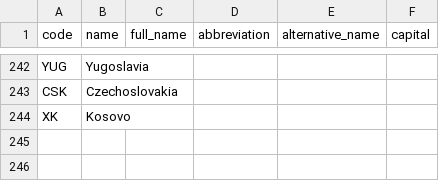
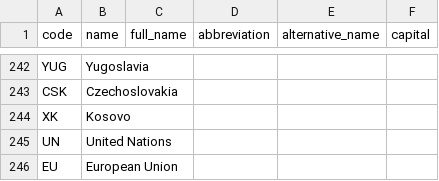
Before and after one commit to roveo/countries, a TSV file: countries.tsv, drawn as a sheet; only a part is shown, gaps mark what is left out.

```diff
--- a/countries.tsv
+++ b/countries.tsv
@@ -244 +244,3 @@ CSK	Czechoslovakia
 XK	Kosovo				
+UN	United Nations				
+EU	European Union				
```
Also changed, not shown: data.tsv.
